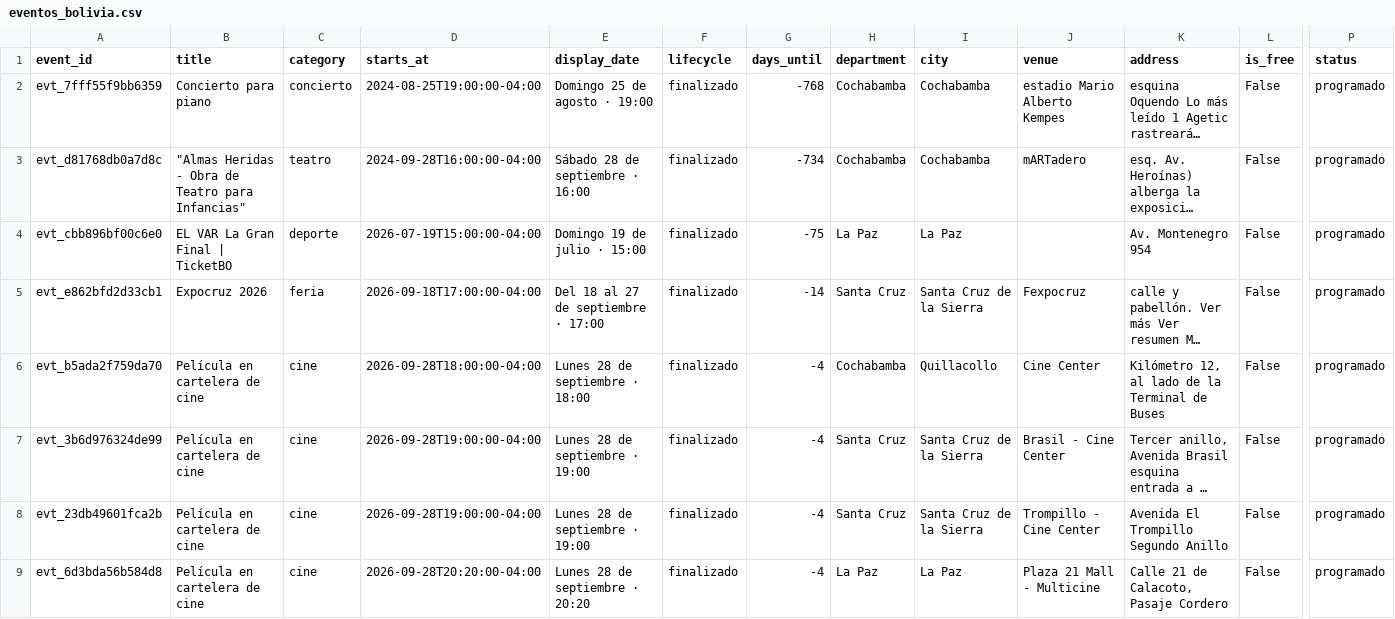
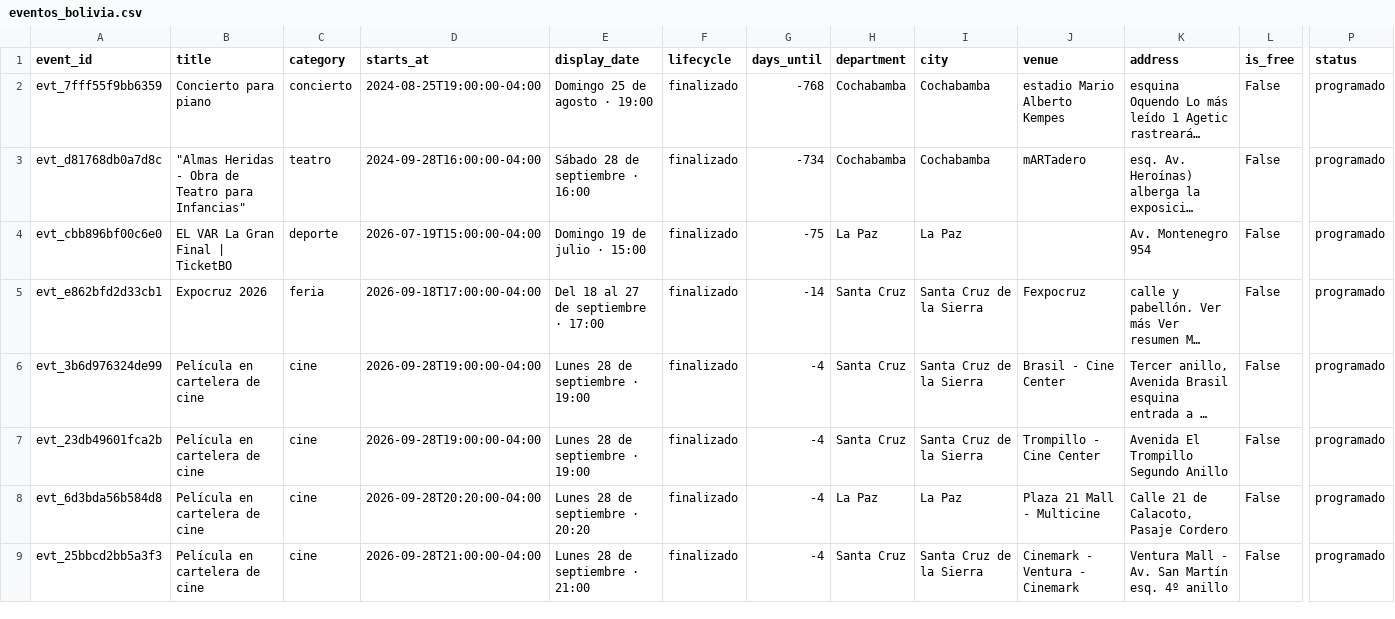
Before and after one commit to GustavoMix/cron-eventos-bolivia, a CSV file: data/eventos_bolivia.csv, drawn as a sheet; only a part is shown, gaps mark what is left out; the shorter side is filled out with more unchanged rows; long unchanged cells end in …; removed rows and columns are numbered as before the commit, all else as after; rows hold the shown columns only; the diff covers the shown part only; the diff names each change by its address in the sheet, - before the commit and + after, or states it on an @@ line.

```diff
--- a/data/eventos_bolivia.csv
+++ b/data/eventos_bolivia.csv
-row 6: evt_b5ada2f759da70 | Película en cartelera de cine | cine | 2026-09-28T18:00:00-04:00 | Lunes 28 de septiembre · 18:00 | finalizado | -4 | Cochabamba | Quillacollo | Cine Center | Kilómetro 12, al lado de la Terminal de Buses | False | programado
```
Also changed, not shown: 1 added row, 1 removed row and 1 edited cell elsewhere in this file, 5 other files.
